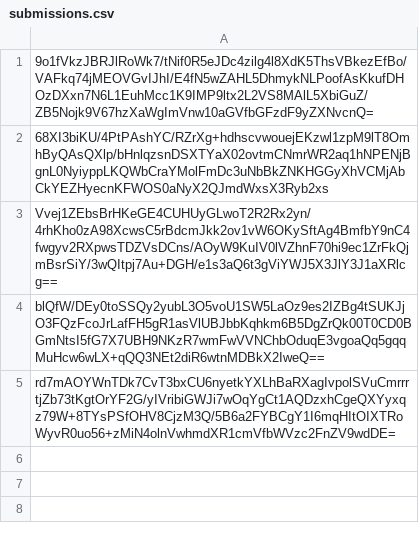
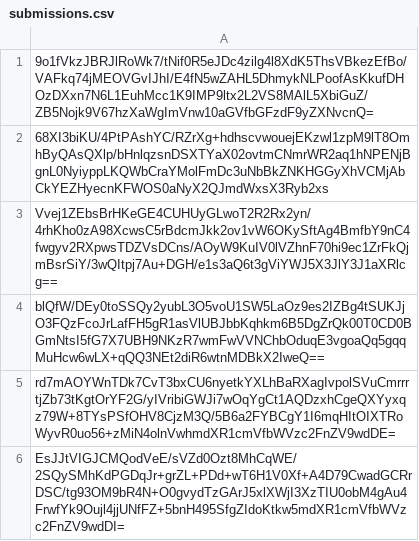
Before and after one commit to pwn2winctf/2019submissions, a CSV file: f/106/084f1126f029fa106f2406bc5fb216e7206d7173a25237486decd823d28b/submissions.csv, drawn as a sheet; the diff names each change by its address in the sheet, - before the commit and + after, or states it on an @@ line.

Commit message:
Proof: found flag for future_message_pt2

```diff
--- a/f/106/084f1126f029fa106f2406bc5fb216e7206d7173a25237486decd823d28b/submissions.csv
+++ b/f/106/084f1126f029fa106f2406bc5fb216e7206d7173a25237486decd823d28b/submissions.csv
+row 6: EsJJtVIGJCMQodVeE/sVZd0Ozt8MhCqWE/2SQySMhKdPGDqJr+grZL+PDd+wT6H1V0Xf+A4D79CwadGCRrDSC/tg93OM9bR4N+O0gvydTzGArJ5xlXWjI3XzTIU0obM4gAu4FrwfYk9Oujl4jjUNfFZ+5bnH495SfgZIdoKtkw5mdXR1cmVfbWVzc2FnZV9wdDI=
```
